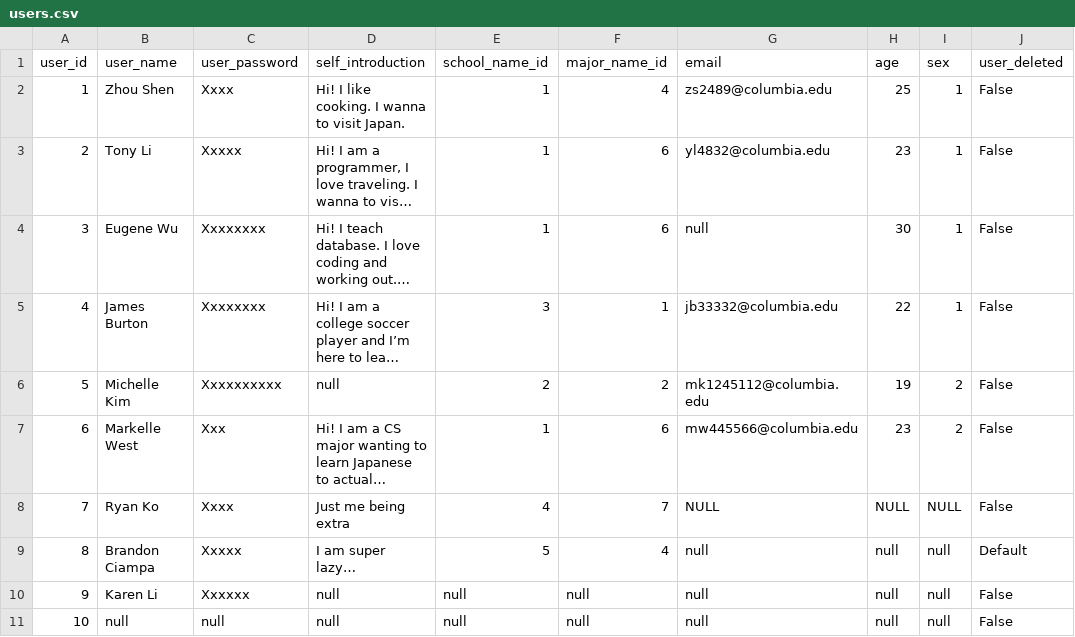
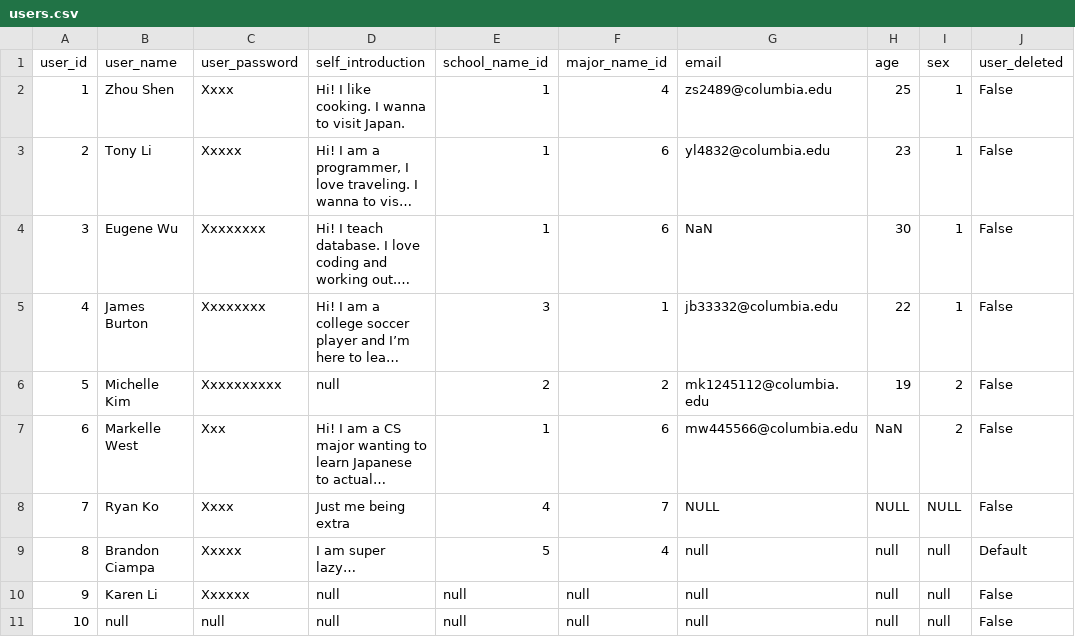
Before and after one commit to litony99/language_platform, a CSV file: external_data_files/csv_files/users.csv, drawn as a sheet; long unchanged cells end in …; the diff names each change by its address in the sheet, - before the commit and + after, or states it on an @@ line.

Commit message:
Update users.csv

```diff
--- a/external_data_files/csv_files/users.csv
+++ b/external_data_files/csv_files/users.csv
-G4 (email): null
+G4 (email): NaN
-H7 (age): 23
+H7 (age): NaN
```
